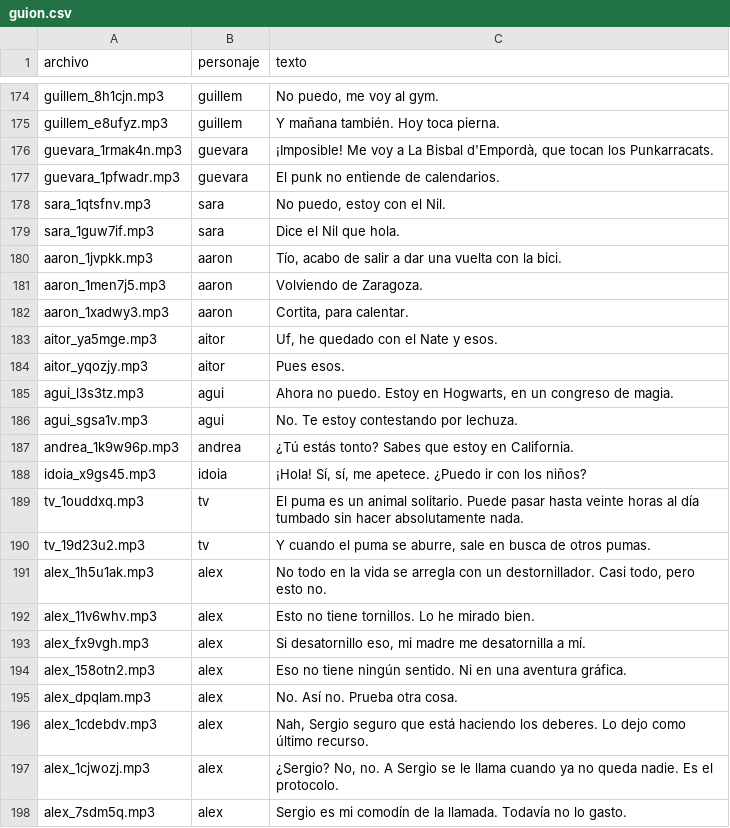
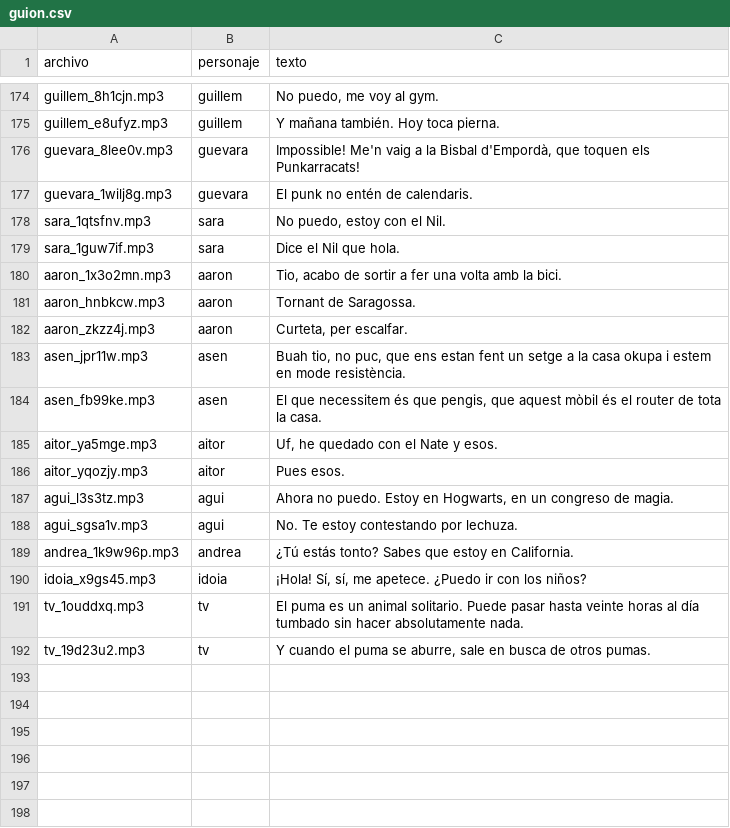
Before and after one commit to xqwertyx-ai/street-pumas, a CSV file: aventura/voces/guion.csv, drawn as a sheet; only a part is shown, gaps mark what is left out.

```diff
--- a/aventura/voces/guion.csv
+++ b/aventura/voces/guion.csv
@@ -175,9 +175,11 @@ archivo,personaje,texto
 "guillem_e8ufyz.mp3","guillem","Y mañana también. Hoy toca pierna."
-"guevara_1rmak4n.mp3","guevara","¡Imposible! Me voy a La Bisbal d'Empordà, que tocan los Punkarracats."
-"guevara_1pfwadr.mp3","guevara","El punk no entiende de calendarios."
+"guevara_8lee0v.mp3","guevara","Impossible! Me'n vaig a la Bisbal d'Empordà, que toquen els Punkarracats!"
+"guevara_1wilj8g.mp3","guevara","El punk no entén de calendaris."
 "sara_1qtsfnv.mp3","sara","No puedo, estoy con el Nil."
 "sara_1guw7if.mp3","sara","Dice el Nil que hola."
-"aaron_1jvpkk.mp3","aaron","Tío, acabo de salir a dar una vuelta con la bici."
-"aaron_1men7j5.mp3","aaron","Volviendo de Zaragoza."
-"aaron_1xadwy3.mp3","aaron","Cortita, para calentar."
+"aaron_1x3o2mn.mp3","aaron","Tio, acabo de sortir a fer una volta amb la bici."
+"aaron_hnbkcw.mp3","aaron","Tornant de Saragossa."
+"aaron_zkzz4j.mp3","aaron","Curteta, per escalfar."
+"asen_jpr11w.mp3","asen","Buah tio, no puc, que ens estan fent un setge a la casa okupa i estem en mode resistència."
+"asen_fb99ke.mp3","asen","El que necessitem és que pengis, que aquest mòbil és el router de tota la casa."
 "aitor_ya5mge.mp3","aitor","Uf, he quedado con el Nate y esos."
@@ -190,9 +192 @@ archivo,personaje,texto
 "tv_19d23u2.mp3","tv","Y cuando el puma se aburre, sale en busca de otros pumas."
-"alex_1h5u1ak.mp3","alex","No todo en la vida se arregla con un destornillador. Casi todo, pero esto no."
-"alex_11v6whv.mp3","alex","Esto no tiene tornillos. Lo he mirado bien."
-"alex_fx9vgh.mp3","alex","Si desatornillo eso, mi madre me desatornilla a mí."
-"alex_158otn2.mp3","alex","Eso no tiene ningún sentido. Ni en una aventura gráfica."
-"alex_dpqlam.mp3","alex","No. Así no. Prueba otra cosa."
-"alex_1cdebdv.mp3","alex","Nah, Sergio seguro que está haciendo los deberes. Lo dejo como último recurso."
-"alex_1cjwozj.mp3","alex","¿Sergio? No, no. A Sergio se le llama cuando ya no queda nadie. Es el protocolo."
-"alex_7sdm5q.mp3","alex","Sergio es mi comodín de la llamada. Todavía no lo gasto."
```
Also changed, not shown: 3 other files.
